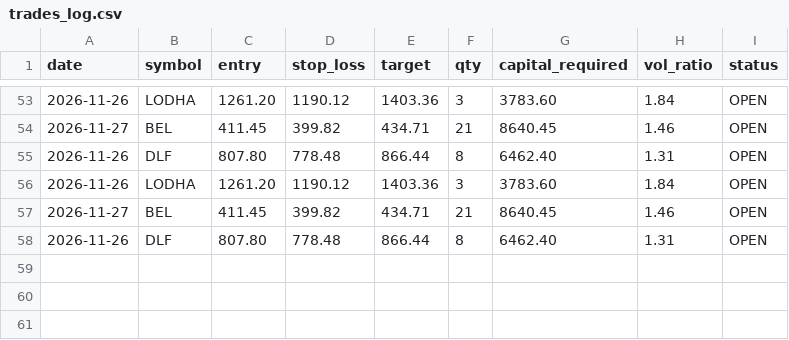
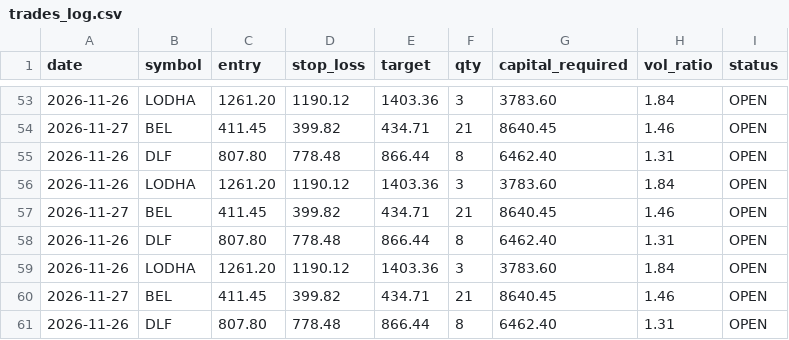
Before and after one commit to digital-creator-manish/nifty-swing-radar, a CSV file: trades_log.csv, drawn as a sheet; only a part is shown, gaps mark what is left out; the diff names each change by its address in the sheet, - before the commit and + after, or states it on an @@ line.

```diff
--- a/trades_log.csv
+++ b/trades_log.csv
+row 59: 2026-11-26 | LODHA | 1261.20 | 1190.12 | 1403.36 | 3 | 3783.60 | 1.84 | OPEN
+row 60: 2026-11-27 | BEL | 411.45 | 399.82 | 434.71 | 21 | 8640.45 | 1.46 | OPEN
+row 61: 2026-11-26 | DLF | 807.80 | 778.48 | 866.44 | 8 | 6462.40 | 1.31 | OPEN
```
